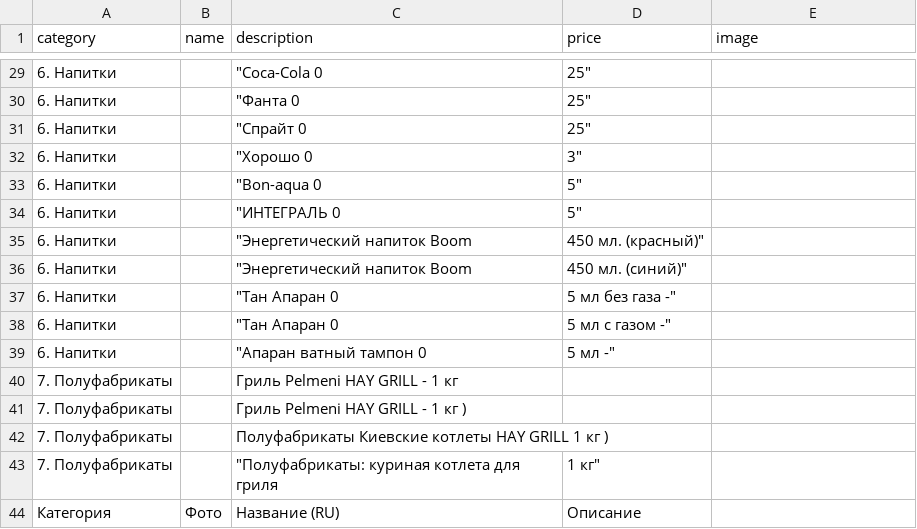
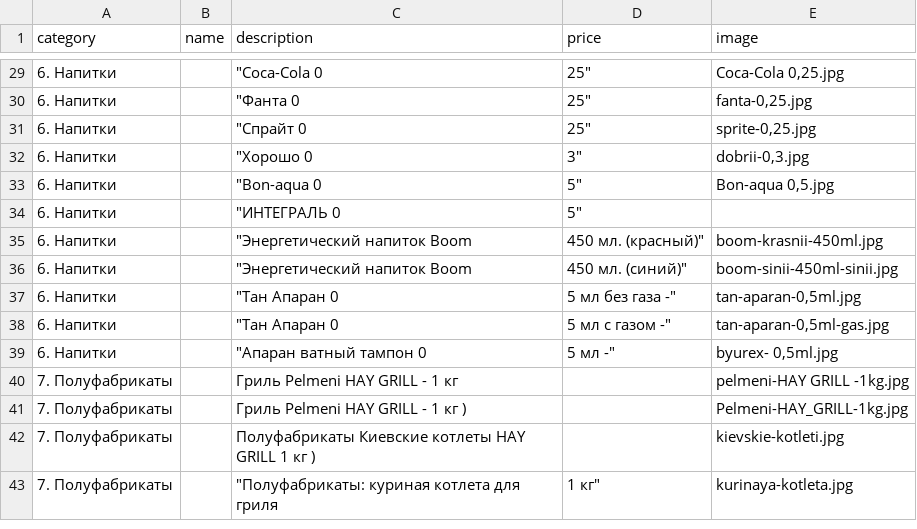
Before and after one commit to artikfood/meronq, a CSV file: stores/hay_grill/hay_grill_menu.csv, drawn as a sheet; only a part is shown, gaps mark what is left out; the diff covers the shown part only; the diff names each change by its address in the sheet, - before the commit and + after, or states it on an @@ line.

Commit message:
hay_grill_menu.csv

```diff
--- a/stores/hay_grill/hay_grill_menu.csv
+++ b/stores/hay_grill/hay_grill_menu.csv
-E29 (image): (empty)
+E29 (image): Coca-Cola 0,25.jpg
-E30 (image): (empty)
+E30 (image): fanta-0,25.jpg
-E31 (image): (empty)
+E31 (image): sprite-0,25.jpg
-E32 (image): (empty)
+E32 (image): dobrii-0,3.jpg
-E33 (image): (empty)
+E33 (image): Bon-aqua 0,5.jpg
-E35 (image): (empty)
+E35 (image): boom-krasnii-450ml.jpg
-E36 (image): (empty)
+E36 (image): boom-sinii-450ml-sinii.jpg
-E37 (image): (empty)
+E37 (image): tan-aparan-0,5ml.jpg
-E38 (image): (empty)
+E38 (image): tan-aparan-0,5ml-gas.jpg
-E39 (image): (empty)
+E39 (image): byurex- 0,5ml.jpg
-E40 (image): (empty)
+E40 (image): pelmeni-HAY GRILL -1kg.jpg
-E41 (image): (empty)
+E41 (image): Pelmeni-HAY_GRILL-1kg.jpg
-E42 (image): (empty)
+E42 (image): kievskie-kotleti.jpg
-E43 (image): (empty)
+E43 (image): kurinaya-kotleta.jpg
-row 44: Категория | Фото | Название (RU) | Описание
```
Also changed, not shown: 27 edited cells elsewhere in this file.
